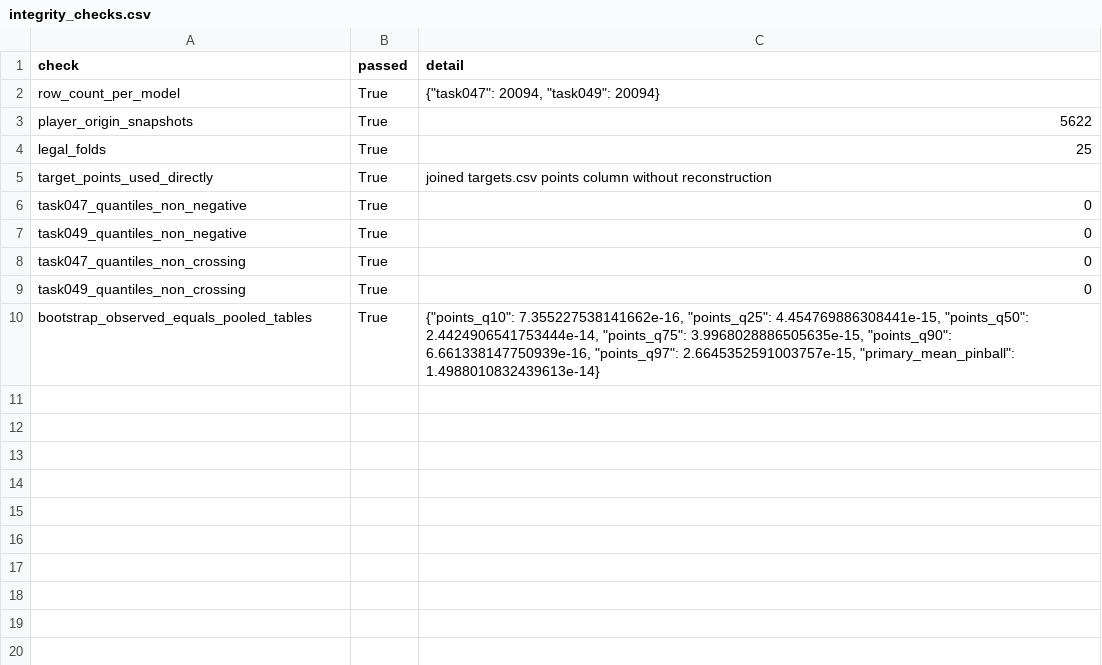
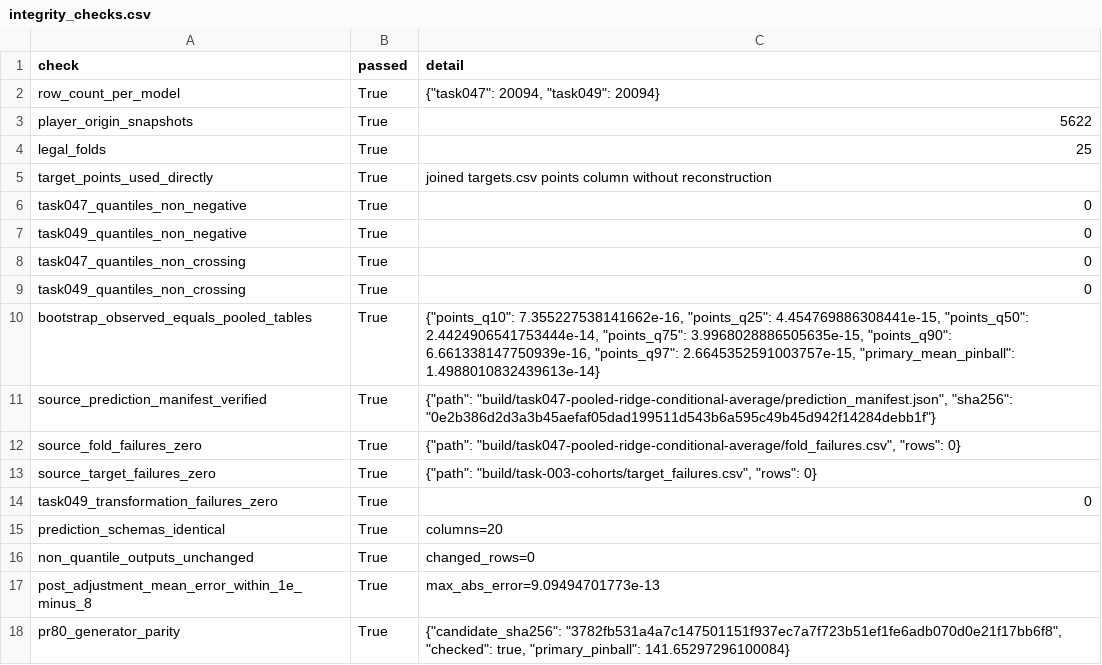
Before and after one commit to lukemcalister10/GPTRLE, a CSV file: reports/task-049-three-state-point-distribution/integrity_checks.csv, drawn as a sheet; the diff names each change by its address in the sheet, - before the commit and + after, or states it on an @@ line.

Commit message:
TASK-049: add leakage regression and integrity metadata

```diff
--- a/reports/task-049-three-state-point-distribution/integrity_checks.csv
+++ b/reports/task-049-three-state-point-distribution/integrity_checks.csv
+row 11: source_prediction_manifest_verified | True | {"path": "build/task047-pooled-ridge-conditional-average/prediction_manifest.json", "sha256": "0e2b386d2d3a3b45aefaf05dad199511d543b6a595c49b45d942f14284debb1f"}
+row 12: source_fold_failures_zero | True | {"path": "build/task047-pooled-ridge-conditional-average/fold_failures.csv", "rows": 0}
+row 13: source_target_failures_zero | True | {"path": "build/task-003-cohorts/target_failures.csv", "rows": 0}
+row 14: task049_transformation_failures_zero | True | 0
+row 15: prediction_schemas_identical | True | columns=20
+row 16: non_quantile_outputs_unchanged | True | changed_rows=0
+row 17: post_adjustment_mean_error_within_1e_minus_8 | True | max_abs_error=9.09494701773e-13
+row 18: pr80_generator_parity | True | {"candidate_sha256": "3782fb531a4a7c147501151f937ec7a7f723b51ef1fe6adb070d0e21f17bb6f8", "checked": true, "primary_pinball": 141.65297296100084}
```
Also changed, not shown: 4 other files.
